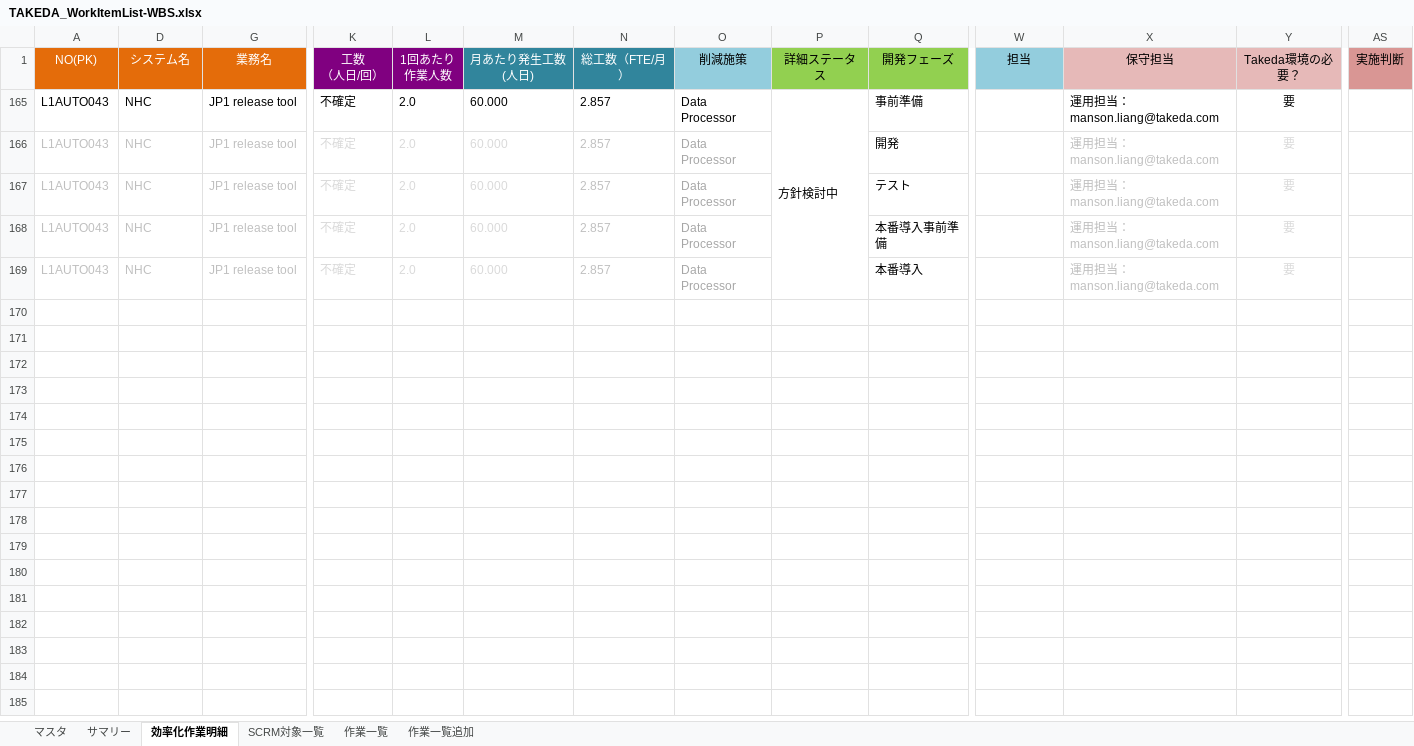
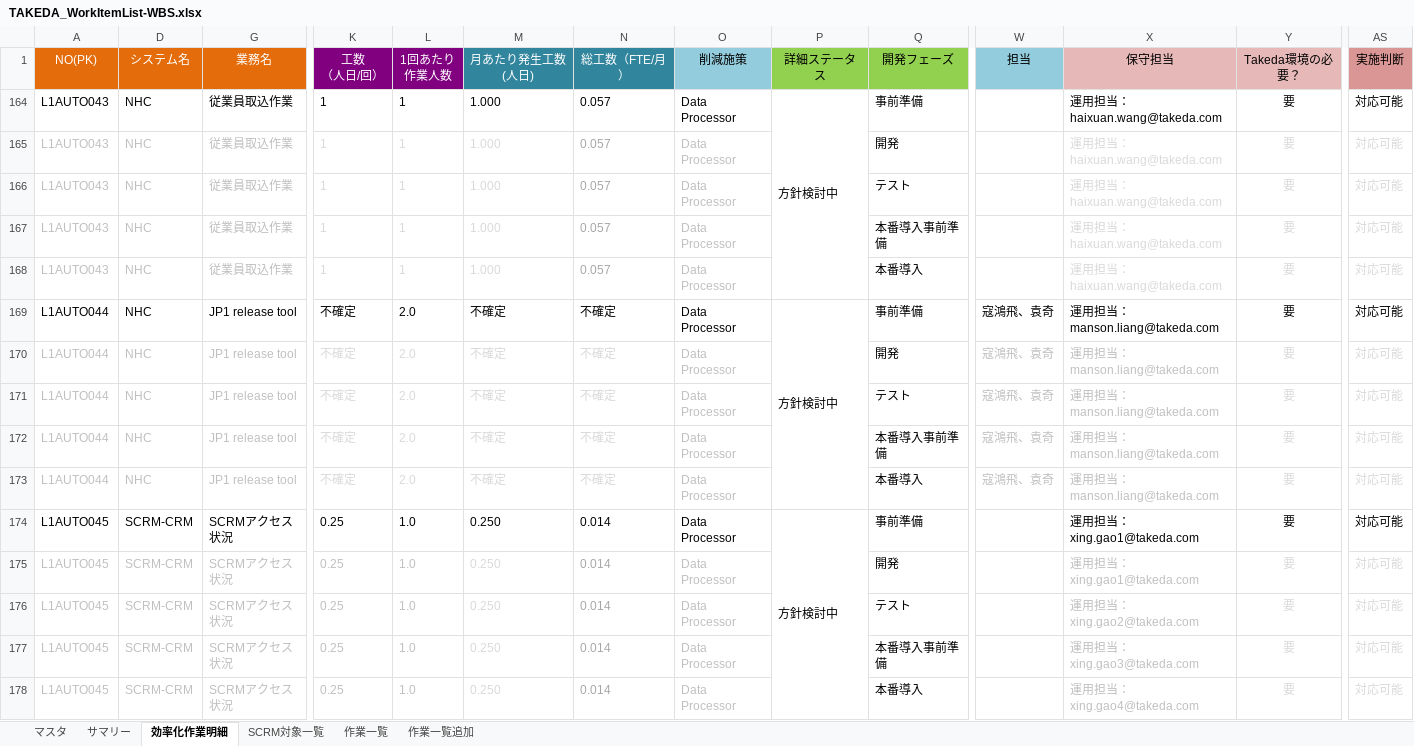
Before and after one commit to liliad1/takeda-doc, an Excel workbook: TAKEDA_WorkItemList-WBS.xlsx, sheet 効率化作業明細, drawn as a sheet; only a part is shown, gaps mark what is left out; values as stored, in another font and other column widths than the file's, no borders; addresses are those after the commit; rows hold the shown columns only; the diff names each change by its address in the sheet, - before the commit and + after, or states it on an @@ line.

Commit message:
updated

```diff
--- a/TAKEDA_WorkItemList-WBS.xlsx (sheet 効率化作業明細)
+++ b/TAKEDA_WorkItemList-WBS.xlsx (sheet 効率化作業明細)
+row 164: L1AUTO043 | NHC | 従業員取込作業 | 1 | 1 | 1.000 | 0.057 | Data Processor | 方針検討中 | 事前準備 |  | 運用担当：haixuan.wang@takeda.com | 要 | 対応可能
+row 165: L1AUTO043 | NHC | 従業員取込作業 | 1 | 1 | 1.000 | 0.057 | Data Processor |  | 開発 |  | 運用担当：haixuan.wang@takeda.com | 要 | 対応可能
+row 166: L1AUTO043 | NHC | 従業員取込作業 | 1 | 1 | 1.000 | 0.057 | Data Processor |  | テスト |  | 運用担当：haixuan.wang@takeda.com | 要 | 対応可能
+row 167: L1AUTO043 | NHC | 従業員取込作業 | 1 | 1 | 1.000 | 0.057 | Data Processor |  | 本番導入事前準備 |  | 運用担当：haixuan.wang@takeda.com | 要 | 対応可能
+row 168: L1AUTO043 | NHC | 従業員取込作業 | 1 | 1 | 1.000 | 0.057 | Data Processor |  | 本番導入 |  | 運用担当：haixuan.wang@takeda.com | 要 | 対応可能
-A169:A173: L1AUTO043
+A169:A173: L1AUTO044
-M169:M173: 60.000
+M169:M173: 不確定
-N169:N173: 2.857
+N169:N173: 不確定
-W169:W173: (empty)
+W169:W173: 寇鴻飛、袁奇
-AS169:AS173: (empty)
+AS169:AS173: 対応可能
-N170:N173 text colour: #BFBFBF
+N170:N173 text colour: #D9D9D9
-O170:O173 text colour: #A6A6A6
+O170:O173 text colour: #BFBFBF
+row 174: L1AUTO045 | SCRM-CRM | SCRMアクセス状況 | 0.25 | 1.0 | 0.250 | 0.014 | Data Processor | 方針検討中 | 事前準備 |  | 運用担当：xing.gao1@takeda.com | 要 | 対応可能
+row 175: L1AUTO045 | SCRM-CRM | SCRMアクセス状況 | 0.25 | 1.0 | 0.250 | 0.014 | Data Processor |  | 開発 |  | 運用担当：xing.gao1@takeda.com | 要 | 対応可能
+row 176: L1AUTO045 | SCRM-CRM | SCRMアクセス状況 | 0.25 | 1.0 | 0.250 | 0.014 | Data Processor |  | テスト |  | 運用担当：xing.gao2@takeda.com | 要 | 対応可能
+row 177: L1AUTO045 | SCRM-CRM | SCRMアクセス状況 | 0.25 | 1.0 | 0.250 | 0.014 | Data Processor |  | 本番導入事前準備 |  | 運用担当：xing.gao3@takeda.com | 要 | 対応可能
+row 178: L1AUTO045 | SCRM-CRM | SCRMアクセス状況 | 0.25 | 1.0 | 0.250 | 0.014 | Data Processor |  | 本番導入 |  | 運用担当：xing.gao4@takeda.com | 要 | 対応可能
```
Also changed, not shown: hidden cells.
